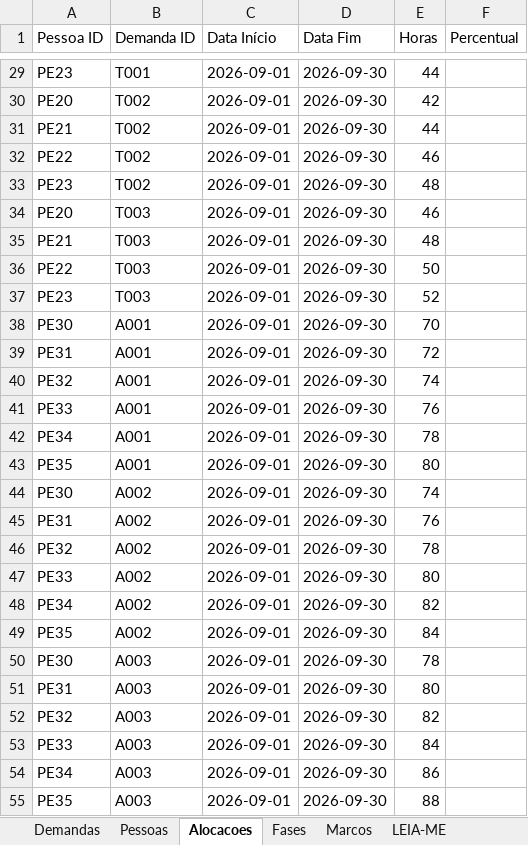
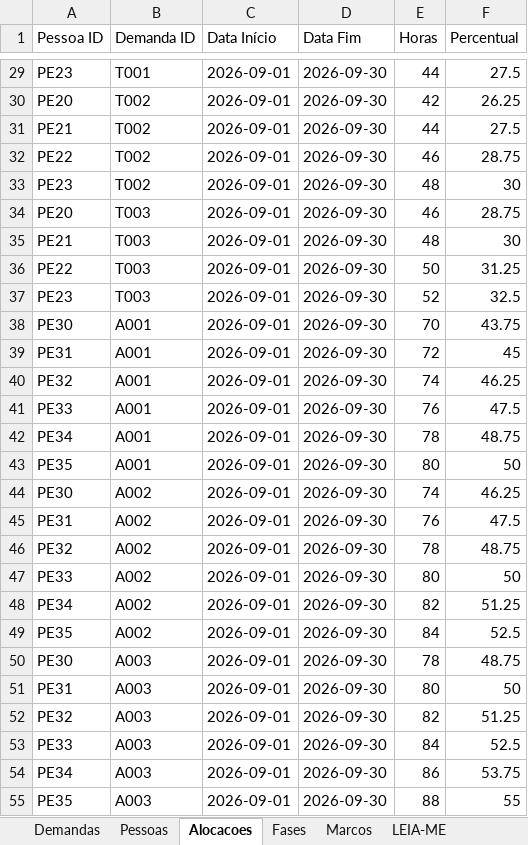
Before and after one commit to AndreFrateschi/SGP-Business-Operations, an Excel workbook: Modelo-SGP.xlsx, sheet Alocacoes, drawn as a sheet; only a part is shown, gaps mark what is left out; values as stored, in another font and other column widths than the file's, no borders; the diff covers the shown part only; the diff names each change by its address in the sheet, - before the commit and + after, or states it on an @@ line.

```diff
--- a/Modelo-SGP.xlsx (sheet Alocacoes)
+++ b/Modelo-SGP.xlsx (sheet Alocacoes)
-F29 (Percentual): (empty)
+F29 (Percentual): 27.5
-F30 (Percentual): (empty)
+F30 (Percentual): 26.25
-F31 (Percentual): (empty)
+F31 (Percentual): 27.5
-F32 (Percentual): (empty)
+F32 (Percentual): 28.75
-F33 (Percentual): (empty)
+F33 (Percentual): 30
-F34 (Percentual): (empty)
+F34 (Percentual): 28.75
-F35 (Percentual): (empty)
+F35 (Percentual): 30
-F36 (Percentual): (empty)
+F36 (Percentual): 31.25
-F37 (Percentual): (empty)
+F37 (Percentual): 32.5
-F38 (Percentual): (empty)
+F38 (Percentual): 43.75
-F39 (Percentual): (empty)
+F39 (Percentual): 45
-F40 (Percentual): (empty)
+F40 (Percentual): 46.25
-F41 (Percentual): (empty)
+F41 (Percentual): 47.5
-F42 (Percentual): (empty)
+F42 (Percentual): 48.75
-F43 (Percentual): (empty)
+F43 (Percentual): 50
-F44 (Percentual): (empty)
+F44 (Percentual): 46.25
-F45 (Percentual): (empty)
+F45 (Percentual): 47.5
-F46 (Percentual): (empty)
+F46 (Percentual): 48.75
-F47 (Percentual): (empty)
+F47 (Percentual): 50
-F48 (Percentual): (empty)
+F48 (Percentual): 51.25
-F49 (Percentual): (empty)
+F49 (Percentual): 52.5
-F50 (Percentual): (empty)
+F50 (Percentual): 48.75
-F51 (Percentual): (empty)
+F51 (Percentual): 50
-F52 (Percentual): (empty)
+F52 (Percentual): 51.25
-F53 (Percentual): (empty)
+F53 (Percentual): 52.5
-F54 (Percentual): (empty)
+F54 (Percentual): 53.75
-F55 (Percentual): (empty)
+F55 (Percentual): 55
```
Also changed, not shown: 39 edited cells elsewhere in this sheet, sheet LEIA-ME, 5 other files.
